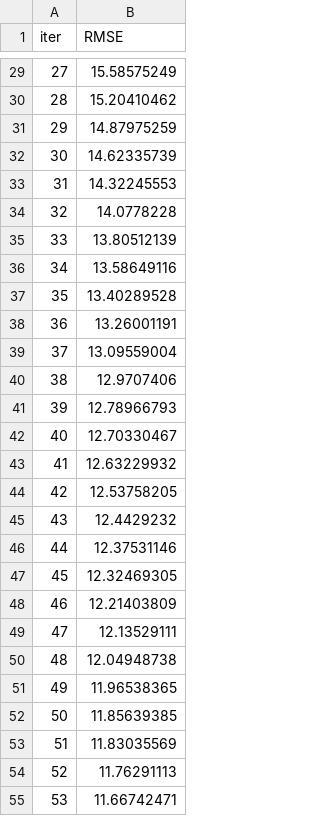
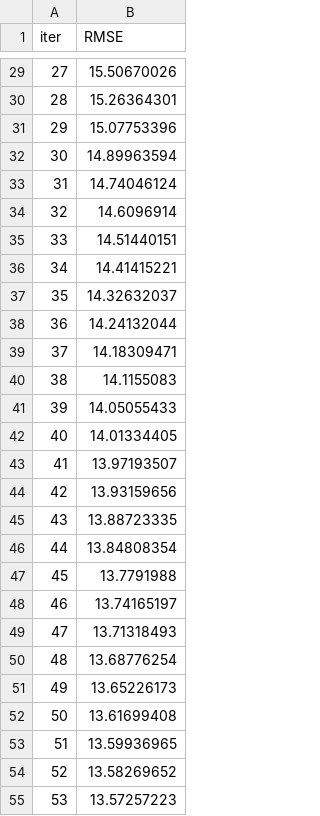
Before and after one commit to Neo-L-N/stocks_analyzer, a TSV file: catboost_info/learn_error.tsv, drawn as a sheet; only a part is shown, gaps mark what is left out; the diff covers the shown part only.

```diff
--- a/catboost_info/learn_error.tsv
+++ b/catboost_info/learn_error.tsv
@@ -29,27 +29,27 @@ iter	RMSE
-27	15.58575249
-28	15.20410462
-29	14.87975259
-30	14.62335739
-31	14.32245553
-32	14.0778228
-33	13.80512139
-34	13.58649116
-35	13.40289528
-36	13.26001191
-37	13.09559004
-38	12.9707406
-39	12.78966793
-40	12.70330467
-41	12.63229932
-42	12.53758205
-43	12.4429232
-44	12.37531146
-45	12.32469305
-46	12.21403809
-47	12.13529111
-48	12.04948738
-49	11.96538365
-50	11.85639385
-51	11.83035569
-52	11.76291113
-53	11.66742471
+27	15.50670026
+28	15.26364301
+29	15.07753396
+30	14.89963594
+31	14.74046124
+32	14.6096914
+33	14.51440151
+34	14.41415221
+35	14.32632037
+36	14.24132044
+37	14.18309471
+38	14.1155083
+39	14.05055433
+40	14.01334405
+41	13.97193507
+42	13.93159656
+43	13.88723335
+44	13.84808354
+45	13.7791988
+46	13.74165197
+47	13.71318493
+48	13.68776254
+49	13.65226173
+50	13.61699408
+51	13.59936965
+52	13.58269652
+53	13.57257223
```
Also changed, not shown: 73 edited cells elsewhere in this file, catboost_info/time_left.tsv, 4 other files.
